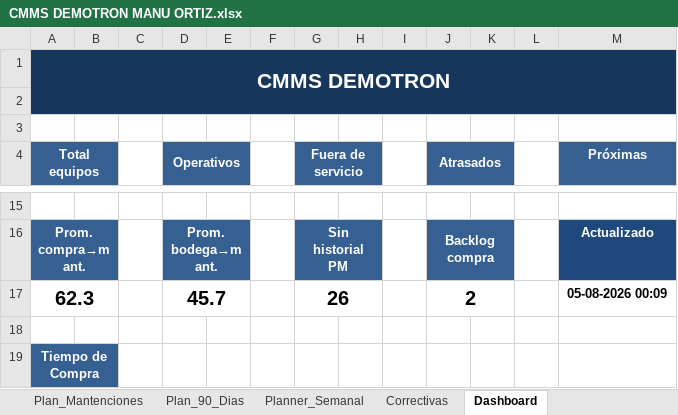
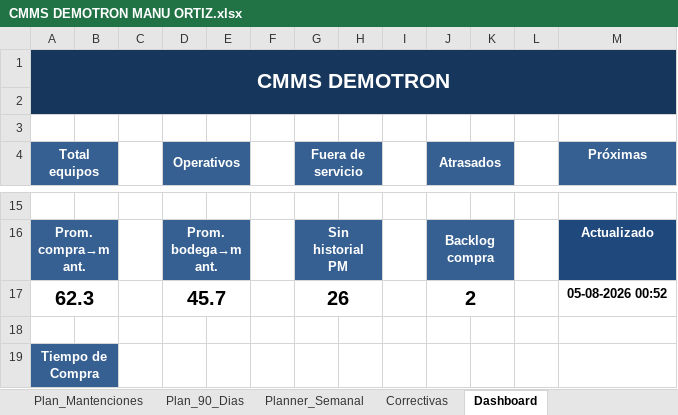
Before and after one commit to manuelortizortiz/cmms-demotron, an Excel workbook: CMMS DEMOTRON MANU ORTIZ.xlsx, sheet Dashboard, drawn as a sheet; only a part is shown, gaps mark what is left out; values as stored, in another font and other column widths than the file's, no borders; charts and pictures and conditional formats not drawn; the diff names each change by its address in the sheet, - before the commit and + after, or states it on an @@ line.

```diff
--- a/CMMS DEMOTRON MANU ORTIZ.xlsx (sheet Dashboard)
+++ b/CMMS DEMOTRON MANU ORTIZ.xlsx (sheet Dashboard)
-M17 (Próximas): 05-08-2026 00:09
+M17 (Próximas): 05-08-2026 00:52
```
Also changed, not shown: sheet Correctivas, sheet Mantenciones, hidden cells.
